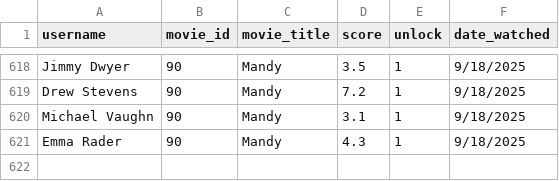
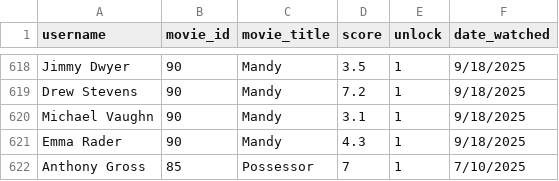
Before and after one commit to brutus-the-homeschooler/HMC, a CSV file: ratings.csv, drawn as a sheet; only a part is shown, gaps mark what is left out.

Commit message:
Update ratings.csv

```diff
--- a/ratings.csv
+++ b/ratings.csv
@@ -621 +621,2 @@ Michael Vaughn,90,Mandy,3.1,1,9/18/2025
 Emma Rader,90,Mandy,4.3,1,9/18/2025
+Anthony Gross,85,Possessor,7,1,7/10/2025
```
